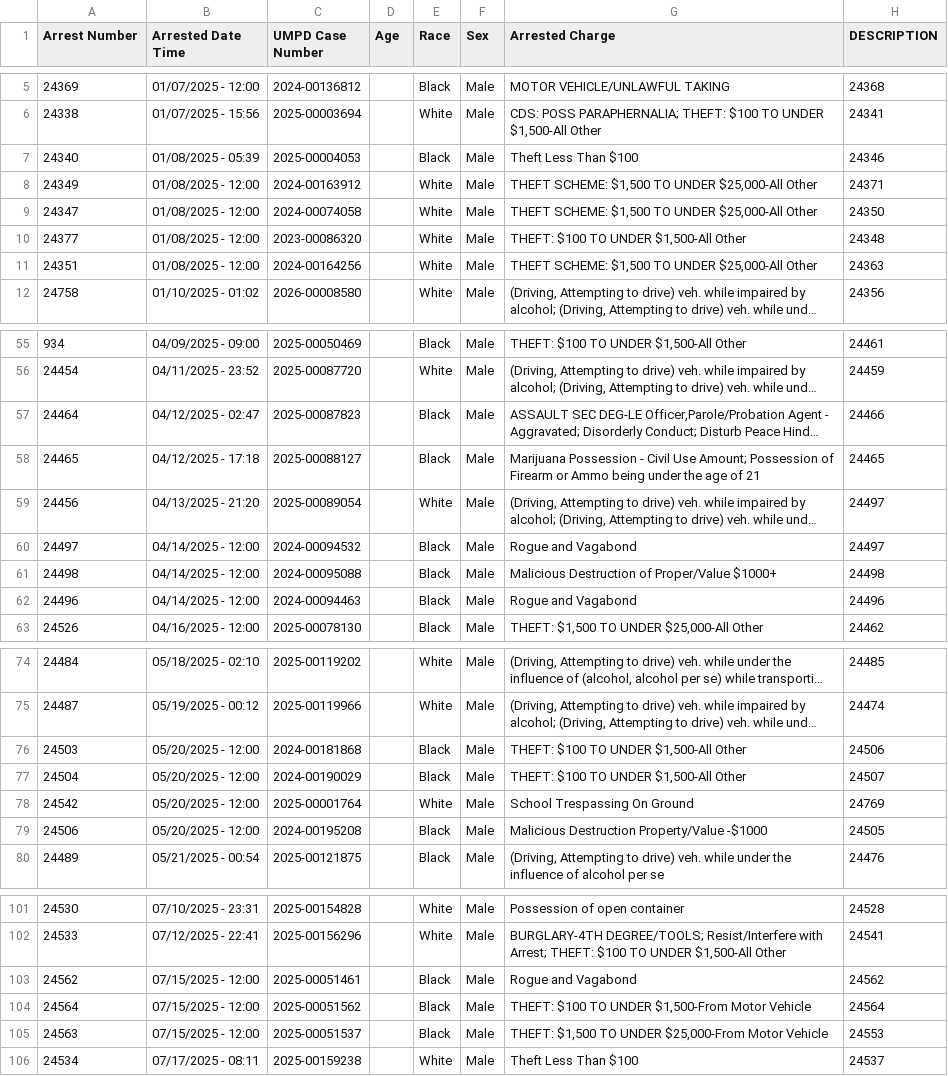
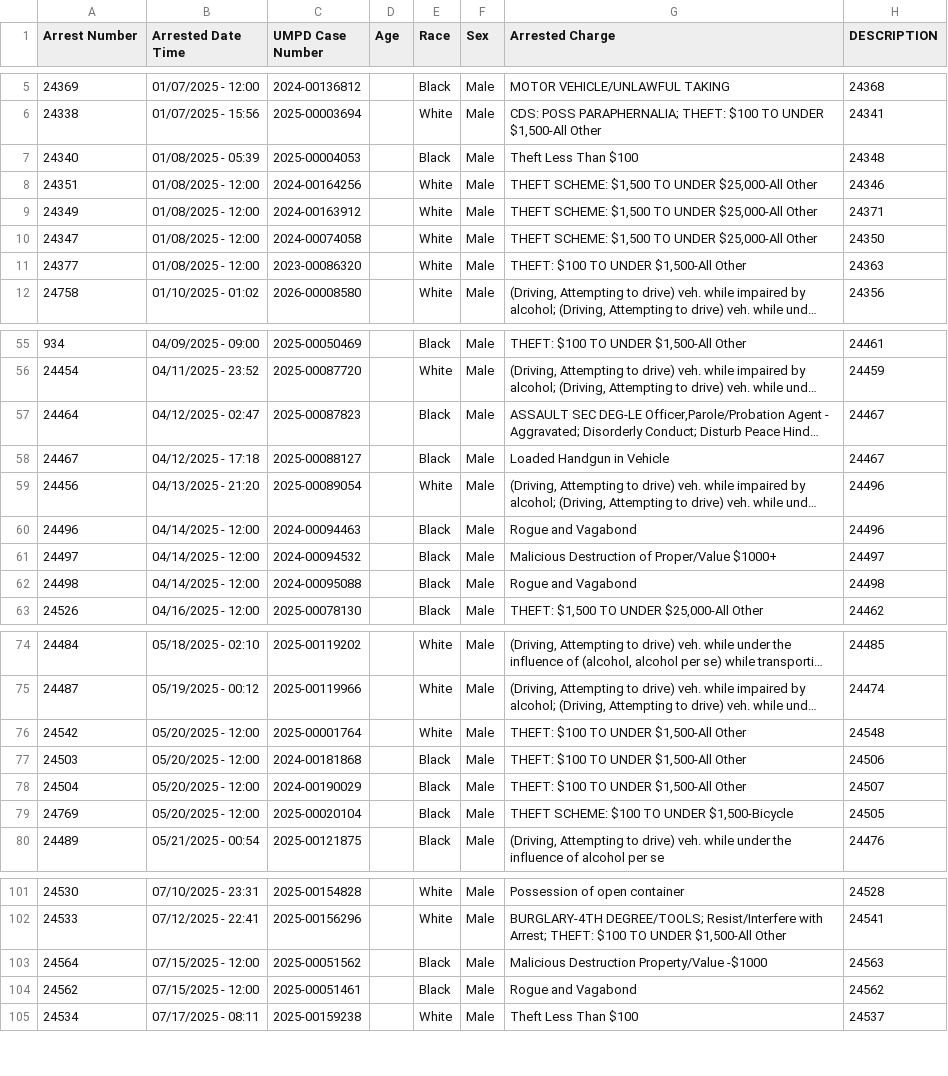
Before and after one commit to dwillis/umpd-logs, a CSV file: data/all-police-arrests.csv, drawn as a sheet; only a part is shown, gaps mark what is left out; long unchanged cells end in …; removed rows and columns are numbered as before the commit, all else as after; the diff covers the shown part only; the diff names each change by its address in the sheet, - before the commit and + after, or states it on an @@ line.

```diff
--- a/data/all-police-arrests.csv
+++ b/data/all-police-arrests.csv
-H7 (DESCRIPTION): 24346
+H7 (DESCRIPTION): 24348
+row 8: 24351 | 01/08/2025 - 12:00 | 2024-00164256 |  | White | Male | THEFT SCHEME: $1,500 TO UNDER $25,000-All Other | 24346
-H11 (DESCRIPTION): 24348
+H11 (DESCRIPTION): 24363
-row 11: 24351 | 01/08/2025 - 12:00 | 2024-00164256 |  | White | Male | THEFT SCHEME: $1,500 TO UNDER $25,000-All Other | 24363
-H57 (DESCRIPTION): 24466
+H57 (DESCRIPTION): 24467
-A58 (Arrest Number): 24465
+A58 (Arrest Number): 24467
-G58 (Arrested Charge): Marijuana Possession - Civil Use Amount; Possession of Firearm or Ammo being under the age of 21
+G58 (Arrested Charge): Loaded Handgun in Vehicle
-H58 (DESCRIPTION): 24465
+H58 (DESCRIPTION): 24467
-H59 (DESCRIPTION): 24497
+H59 (DESCRIPTION): 24496
-row 60: 24497 | 04/14/2025 - 12:00 | 2024-00094532 |  | Black | Male | Rogue and Vagabond | 24497
-row 61: 24498 | 04/14/2025 - 12:00 | 2024-00095088 |  | Black | Male | Malicious Destruction of Proper/Value $1000+ | 24498
+row 61: 24497 | 04/14/2025 - 12:00 | 2024-00094532 |  | Black | Male | Malicious Destruction of Proper/Value $1000+ | 24497
+row 62: 24498 | 04/14/2025 - 12:00 | 2024-00095088 |  | Black | Male | Rogue and Vagabond | 24498
+row 76: 24542 | 05/20/2025 - 12:00 | 2025-00001764 |  | White | Male | THEFT: $100 TO UNDER $1,500-All Other | 24548
-row 78: 24542 | 05/20/2025 - 12:00 | 2025-00001764 |  | White | Male | School Trespassing On Ground | 24769
@@ row 79 moved to row 331: 24506 @@
@@ row 337 moved to row 79: 24769 @@
+row 103: 24564 | 07/15/2025 - 12:00 | 2025-00051562 |  | Black | Male | Malicious Destruction Property/Value -$1000 | 24563
-row 104: 24564 | 07/15/2025 - 12:00 | 2025-00051562 |  | Black | Male | THEFT: $100 TO UNDER $1,500-From Motor Vehicle | 24564
@@ row 105 moved to row 332: 24563 @@
```
Also changed, not shown: 3 added rows, 2 removed rows, 21 moved rows and 27 edited cells elsewhere in this file, data/new_cases.csv, 2 other files.
